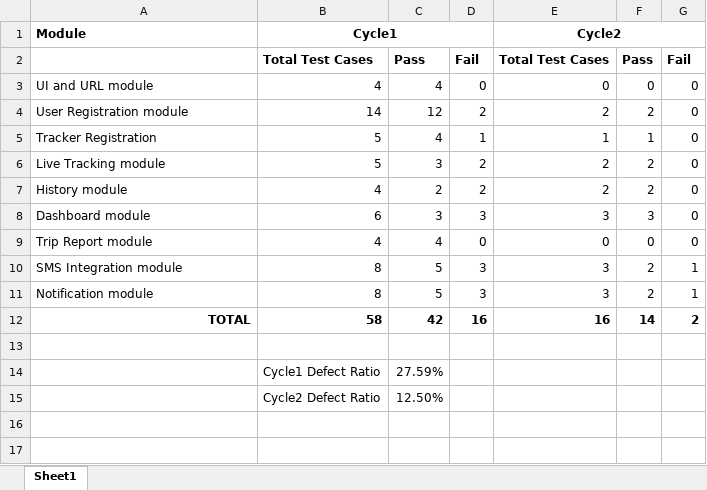
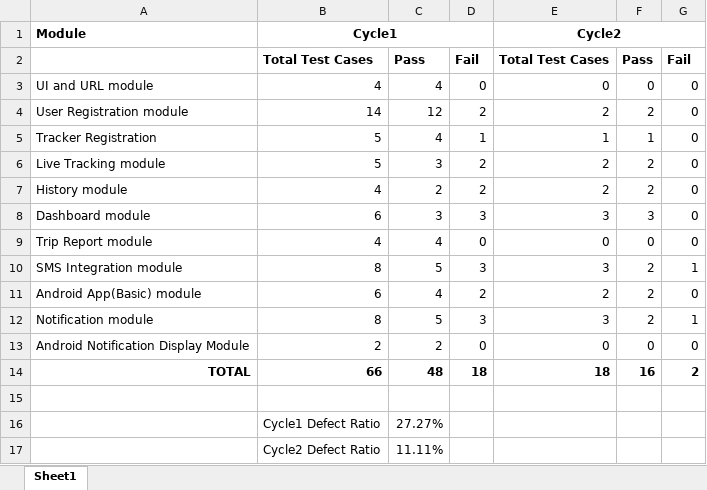
Before and after one commit to csljaipur/compucom, an Excel workbook: ProjectDocs/Metrices/Metrices - Unit Test Cases.xlsx, sheet Sheet1, drawn as a sheet; values as stored, in another font and other column widths than the file's, no borders; addresses are those after the commit; the diff names each change by its address in the sheet, - before the commit and + after, or states it on an @@ line.

Commit message:
Add files via upload

```diff
--- a/ProjectDocs/Metrices/Metrices - Unit Test Cases.xlsx (sheet Sheet1)
+++ b/ProjectDocs/Metrices/Metrices - Unit Test Cases.xlsx (sheet Sheet1)
+row 11: Android App(Basic) module | 6 | 4 | 2 | 2 | 2 | 0
+row 13: Android Notification Display Module | 2 | 2 | 0 | 0 | 0 | 0
-B14: 58
+B14: 66
-C14: 42
+C14: 48
-D14: 16
+D14: 18
-E14: 16
+E14: 18
-F14: 14
+F14: 16
-C16: 27.59%
+C16: 27.27%
-C17: 12.50%
+C17: 11.11%
```
Also changed, not shown: formulas that keep their value.
